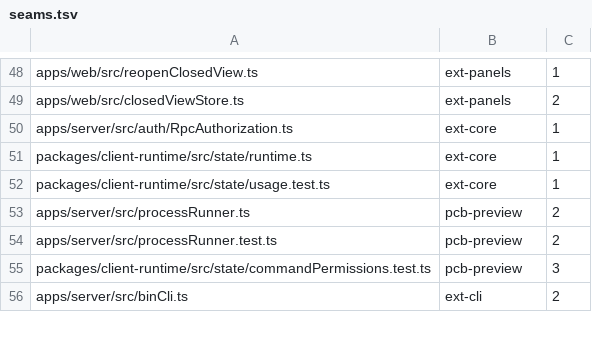
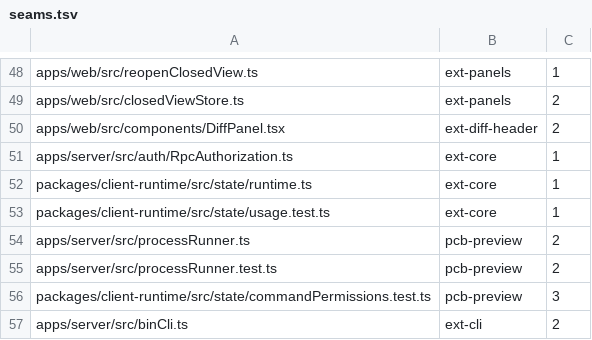
Before and after one commit to kylebegeman/loom, a TSV file: docs/fork/seams.tsv, drawn as a sheet; only a part is shown, gaps mark what is left out; the diff names each change by its address in the sheet, - before the commit and + after, or states it on an @@ line.

Commit message:
feat(fork): add the diff panel header extension point

```diff
--- a/docs/fork/seams.tsv
+++ b/docs/fork/seams.tsv
+row 50: apps/web/src/components/DiffPanel.tsx | ext-diff-header | 2
```
Also changed, not shown: 5 other files.
